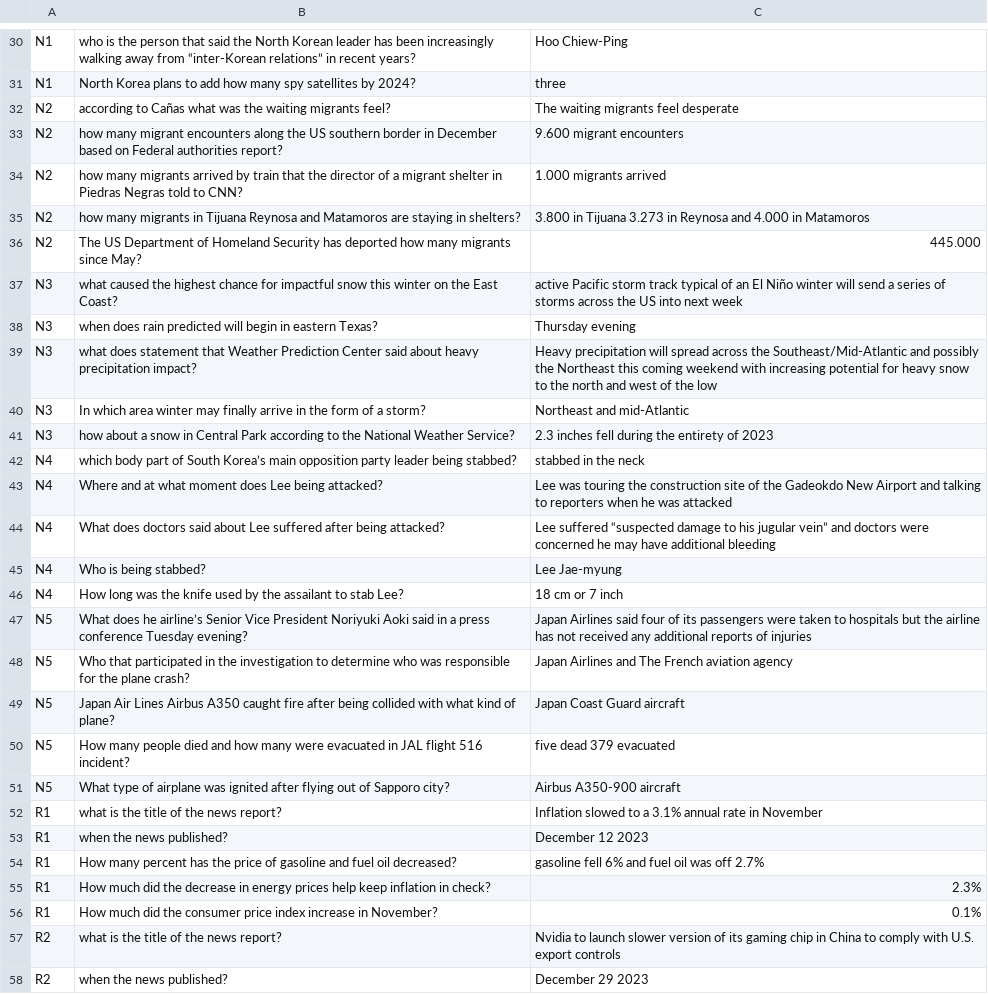
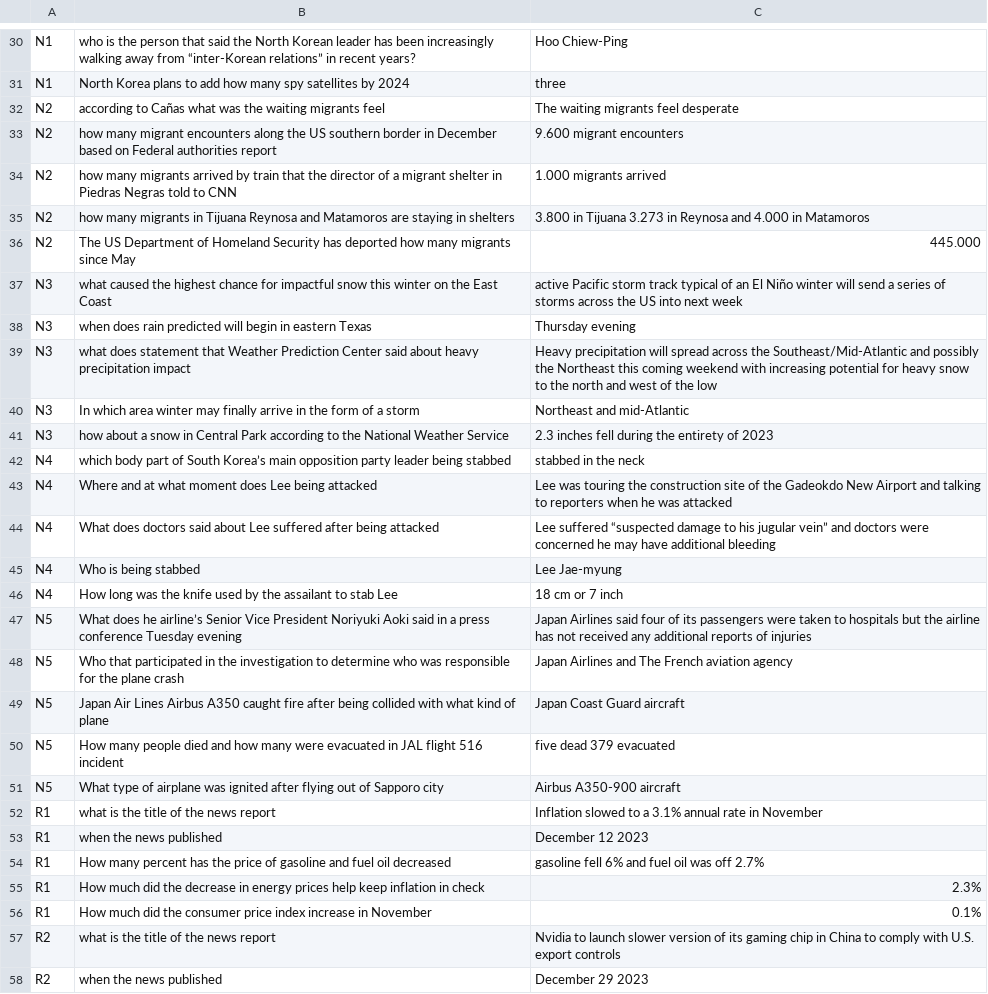
Before and after one commit to kairamilanifitria/Document-QA-dataset, a CSV file: datarag.csv, drawn as a sheet; only a part is shown, gaps mark what is left out; the diff covers the shown part only; the diff names each change by its address in the sheet, - before the commit and + after, or states it on an @@ line.

```diff
--- a/datarag.csv
+++ b/datarag.csv
-B31: …satellites by 2024?
+B31: …satellites by 2024
-B32: …waiting migrants feel?
+B32: …waiting migrants feel
-B33: …Federal authorities report?
+B33: …Federal authorities report
-B34: …told to CNN?
+B34: …told to CNN
-B35: …staying in shelters?
+B35: …staying in shelters
-B36: …migrants since May?
+B36: …migrants since May
-B37: …the East Coast?
+B37: …the East Coast
-B38: …in eastern Texas?
+B38: …in eastern Texas
-B39: …heavy precipitation impact?
+B39: …heavy precipitation impact
-B40: …of a storm?
+B40: …of a storm
-B41: …National Weather Service?
+B41: …National Weather Service
-B42: …leader being stabbed?
+B42: …leader being stabbed
-B43: …Lee being attacked?
+B43: …Lee being attacked
-B44: …after being attacked?
+B44: …after being attacked
-B45: Who is being stabbed?
+B45: Who is being stabbed
-B46: …to stab Lee?
+B46: …to stab Lee
-B47: …conference Tuesday evening?
+B47: …conference Tuesday evening
-B48: …the plane crash?
+B48: …the plane crash
-B49: …kind of plane?
+B49: …kind of plane
-B50: …flight 516 incident?
+B50: …flight 516 incident
-B51: …of Sapporo city?
+B51: …of Sapporo city
-B52: what is the title of the news report?
+B52: what is the title of the news report
-B53: when the news published?
+B53: when the news published
-B54: …fuel oil decreased?
+B54: …fuel oil decreased
-B55: …inflation in check?
+B55: …inflation in check
-B56: …increase in November?
+B56: …increase in November
-B57: what is the title of the news report?
+B57: what is the title of the news report
-B58: when the news published?
+B58: when the news published
```
Also changed, not shown: 68 edited cells elsewhere in this file.
